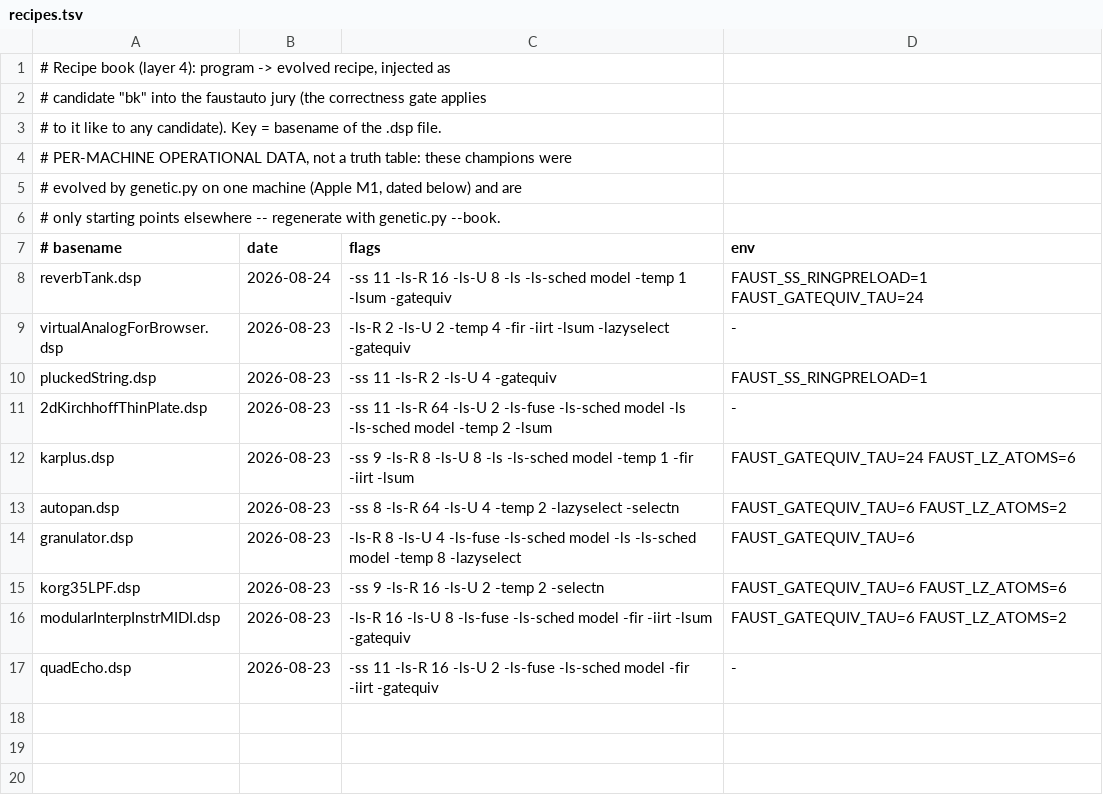
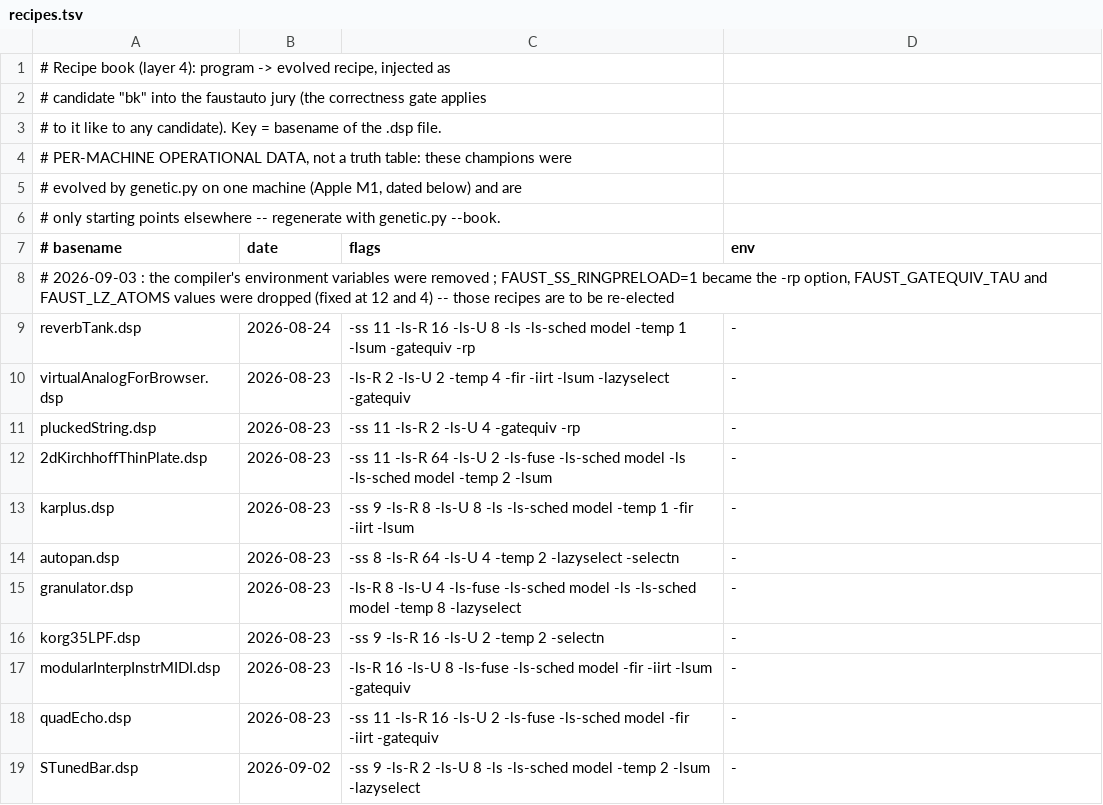
Before and after one commit to grame-cncm/faust, a TSV file: tools/faustauto/recipes.tsv, drawn as a sheet.

```diff
--- a/tools/faustauto/recipes.tsv
+++ b/tools/faustauto/recipes.tsv
@@ -7,11 +7,13 @@
 # basename	date	flags	env
-reverbTank.dsp	2026-08-24	-ss 11 -ls-R 16 -ls-U 8 -ls -ls-sched model -temp 1 -lsum -gatequiv	FAUST_SS_RINGPRELOAD=1 FAUST_GATEQUIV_TAU=24
+# 2026-09-03 : the compiler's environment variables were removed ; FAUST_SS_RINGPRELOAD=1 became the -rp option, FAUST_GATEQUIV_TAU and FAUST_LZ_ATOMS values were dropped (fixed at 12 and 4) -- those recipes are to be re-elected
+reverbTank.dsp	2026-08-24	-ss 11 -ls-R 16 -ls-U 8 -ls -ls-sched model -temp 1 -lsum -gatequiv -rp	-
 virtualAnalogForBrowser.dsp	2026-08-23	-ls-R 2 -ls-U 2 -temp 4 -fir -iirt -lsum -lazyselect -gatequiv	-
-pluckedString.dsp	2026-08-23	-ss 11 -ls-R 2 -ls-U 4 -gatequiv	FAUST_SS_RINGPRELOAD=1
+pluckedString.dsp	2026-08-23	-ss 11 -ls-R 2 -ls-U 4 -gatequiv -rp	-
 2dKirchhoffThinPlate.dsp	2026-08-23	-ss 11 -ls-R 64 -ls-U 2 -ls-fuse -ls-sched model -ls -ls-sched model -temp 2 -lsum	-
-karplus.dsp	2026-08-23	-ss 9 -ls-R 8 -ls-U 8 -ls -ls-sched model -temp 1 -fir -iirt -lsum	FAUST_GATEQUIV_TAU=24 FAUST_LZ_ATOMS=6
-autopan.dsp	2026-08-23	-ss 8 -ls-R 64 -ls-U 4 -temp 2 -lazyselect -selectn	FAUST_GATEQUIV_TAU=6 FAUST_LZ_ATOMS=2
-granulator.dsp	2026-08-23	-ls-R 8 -ls-U 4 -ls-fuse -ls-sched model -ls -ls-sched model -temp 8 -lazyselect	FAUST_GATEQUIV_TAU=6
-korg35LPF.dsp	2026-08-23	-ss 9 -ls-R 16 -ls-U 2 -temp 2 -selectn	FAUST_GATEQUIV_TAU=6 FAUST_LZ_ATOMS=6
-modularInterpInstrMIDI.dsp	2026-08-23	-ls-R 16 -ls-U 8 -ls-fuse -ls-sched model -fir -iirt -lsum -gatequiv	FAUST_GATEQUIV_TAU=6 FAUST_LZ_ATOMS=2
+karplus.dsp	2026-08-23	-ss 9 -ls-R 8 -ls-U 8 -ls -ls-sched model -temp 1 -fir -iirt -lsum	-
+autopan.dsp	2026-08-23	-ss 8 -ls-R 64 -ls-U 4 -temp 2 -lazyselect -selectn	-
+granulator.dsp	2026-08-23	-ls-R 8 -ls-U 4 -ls-fuse -ls-sched model -ls -ls-sched model -temp 8 -lazyselect	-
+korg35LPF.dsp	2026-08-23	-ss 9 -ls-R 16 -ls-U 2 -temp 2 -selectn	-
+modularInterpInstrMIDI.dsp	2026-08-23	-ls-R 16 -ls-U 8 -ls-fuse -ls-sched model -fir -iirt -lsum -gatequiv	-
 quadEcho.dsp	2026-08-23	-ss 11 -ls-R 16 -ls-U 2 -ls-fuse -ls-sched model -fir -iirt -gatequiv	-
+STunedBar.dsp	2026-09-02	-ss 9 -ls-R 2 -ls-U 8 -ls -ls-sched model -temp 2 -lsum -lazyselect	-
```
Also changed, not shown: 17 other files.
